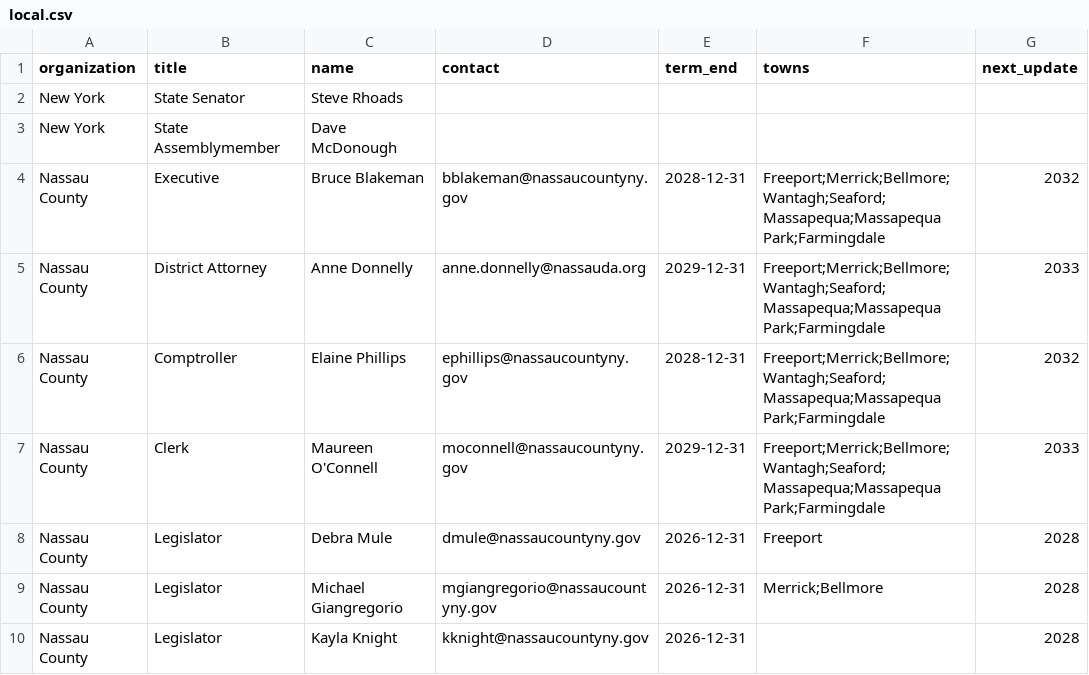
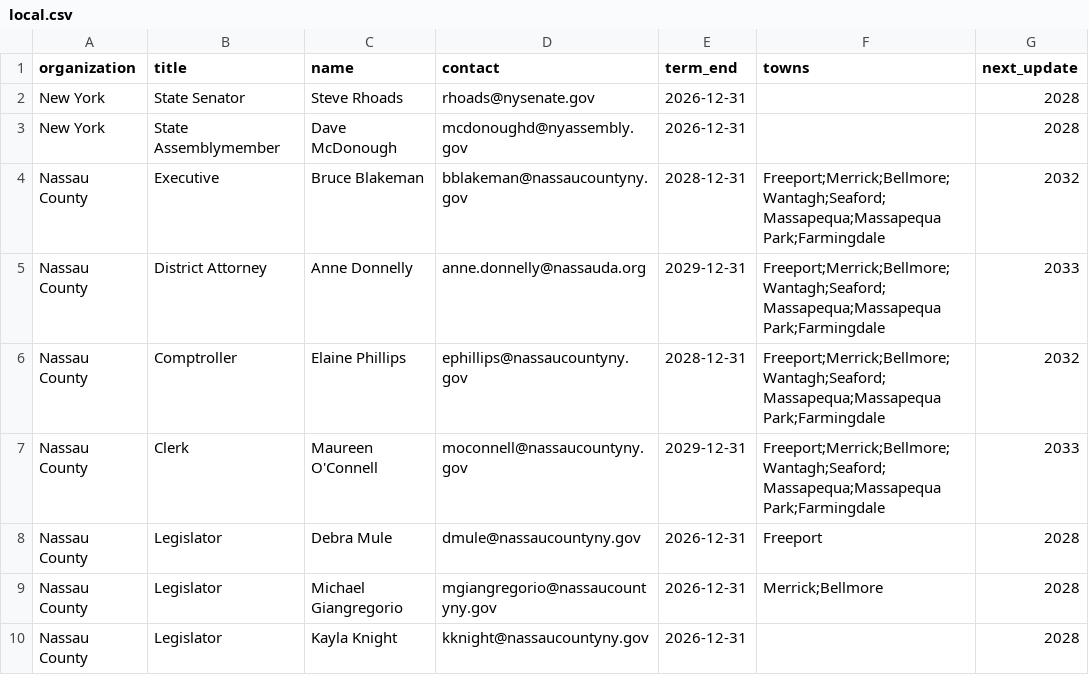
Before and after one commit to ryannicol021/escoh, a CSV file: data/local.csv, drawn as a sheet; only a part is shown.

Commit message:
Update local.csv

```diff
--- a/data/local.csv
+++ b/data/local.csv
@@ -1,4 +1,4 @@
 organization,title,name,contact,term_end,towns,next_update
-New York,State Senator,Steve Rhoads,,,,
-New York,State Assemblymember,Dave McDonough,,,,
+New York,State Senator,Steve Rhoads,rhoads@nysenate.gov,2026-12-31,,2028
+New York,State Assemblymember,Dave McDonough,mcdonoughd@nyassembly.gov,2026-12-31,,2028
 Nassau County,Executive,Bruce Blakeman,bblakeman@nassaucountyny.gov,2028-12-31,Freeport;Merrick;Bellmore;Wantagh;Seaford;Massapequa;Massapequa Park;Farmingdale,2032
```
